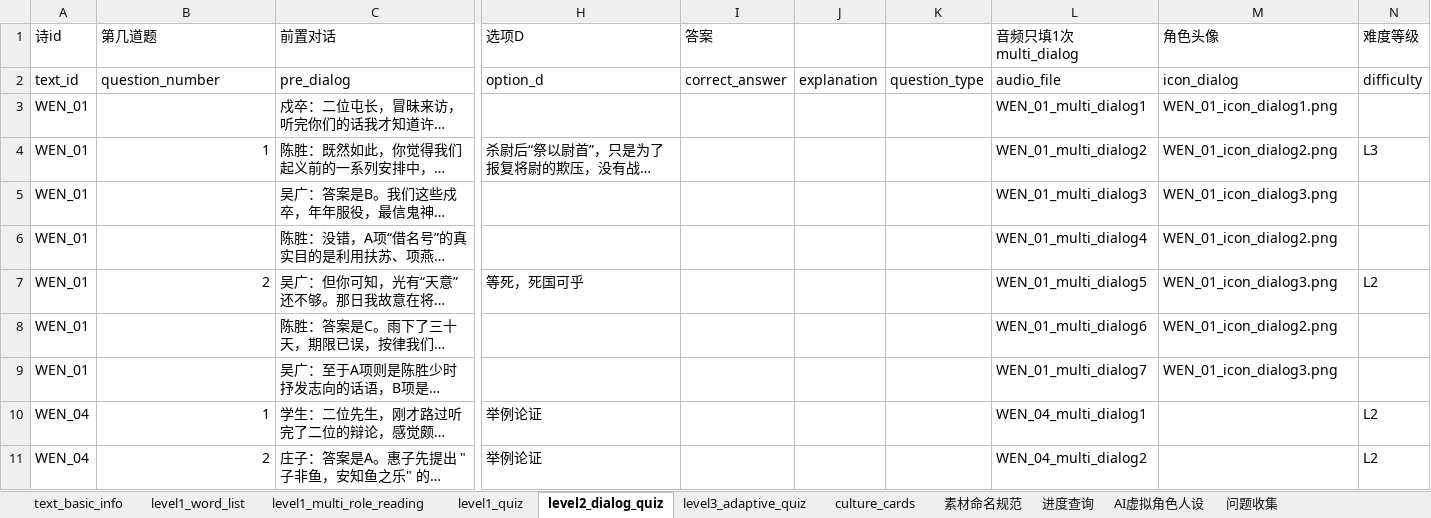
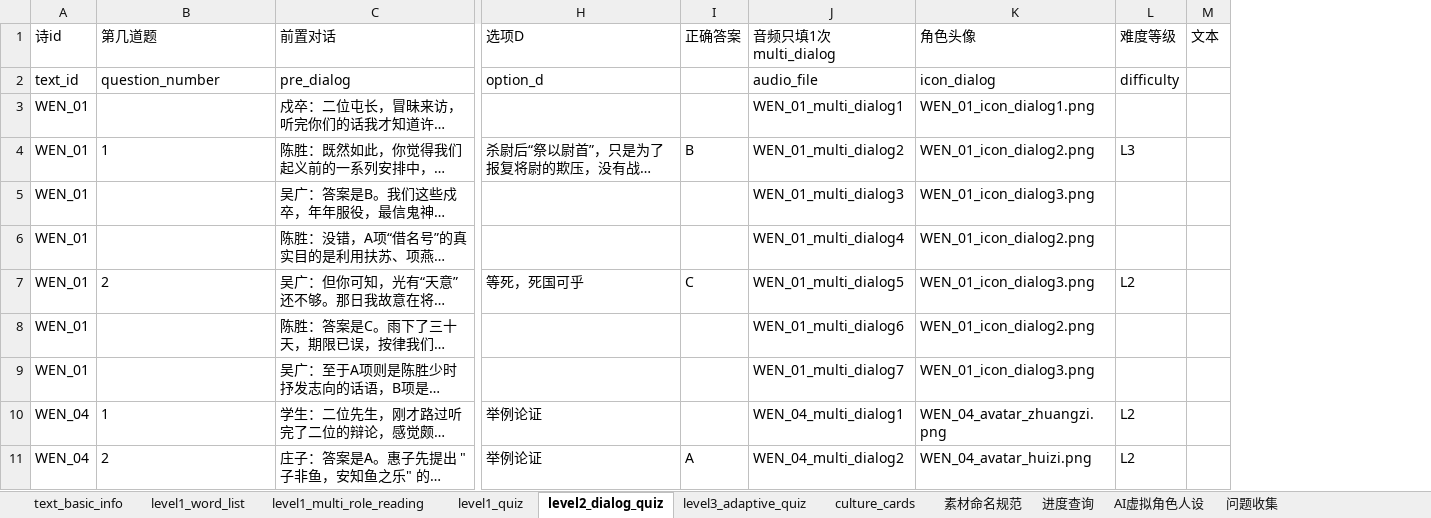
Before and after one commit to Luo399/wenyan-platform, an Excel workbook: 数据/开发需求填写.dbt.xlsx, sheet level2_dialog_quiz, drawn as a sheet; only a part is shown, gaps mark what is left out; long unchanged cells end in …; values as stored, in another font and other column widths than the file's, no borders; removed rows and columns are numbered as before the commit, all else as after; the diff covers the shown part only; the diff names each change by its address in the sheet, - before the commit and + after, or states it on an @@ line.

```diff
--- a/数据/开发需求填写.dbt.xlsx (sheet level2_dialog_quiz)
+++ b/数据/开发需求填写.dbt.xlsx (sheet level2_dialog_quiz)
-column I (答案), row 2: correct_answer
-column J, row 2: explanation
-column K, row 2: question_type
+column I (正确答案), rows 4-11: B |  |  | C |  |  |  | A
+column M (文本), empty
-B4 alignment: right
+B4 alignment: left
-B7 alignment: right
+B7 alignment: left
-B10:B11 alignment: right
+B10:B11 alignment: left
-K10 (角色头像): (empty)
+K10 (角色头像): WEN_04_avatar_zhuangzi.png
-K11 (角色头像): (empty)
+K11 (角色头像): WEN_04_avatar_huizi.png
```
Also changed, not shown: 7 added rows, 1 removed row and 1 edited cell elsewhere in this sheet, sheet level1_word_list, sheet level1_multi_role_reading, sheet level3_adaptive_quiz, sheet culture_cards, sheet level1_quiz, sheet text_basic_info, 1 more sheet, 59 other files.
